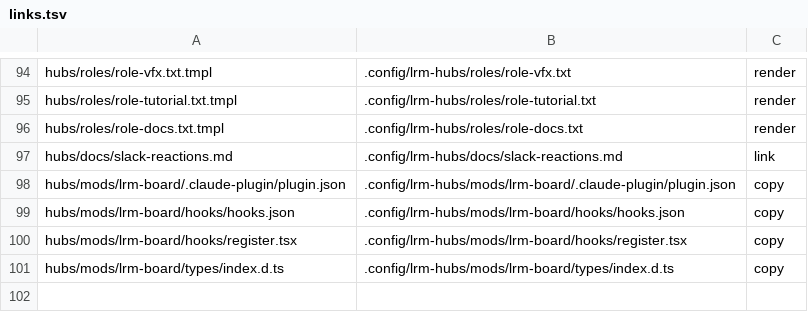
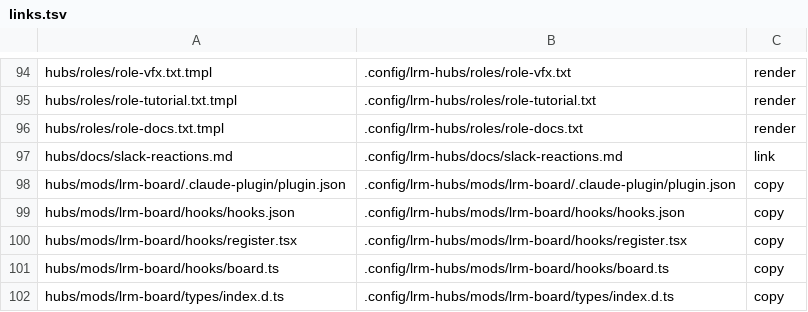
Before and after one commit to cocodding0723/claude-config, a TSV file: links.tsv, drawn as a sheet; only a part is shown, gaps mark what is left out.

```diff
--- a/links.tsv
+++ b/links.tsv
@@ -100,2 +100,3 @@ hubs/mods/lrm-board/hooks/hooks.json	.config/lrm-hubs/mods/lrm-board/hooks/hooks
 hubs/mods/lrm-board/hooks/register.tsx	.config/lrm-hubs/mods/lrm-board/hooks/register.tsx	copy
+hubs/mods/lrm-board/hooks/board.ts	.config/lrm-hubs/mods/lrm-board/hooks/board.ts	copy
 hubs/mods/lrm-board/types/index.d.ts	.config/lrm-hubs/mods/lrm-board/types/index.d.ts	copy
```
Also changed, not shown: 8 other files.
